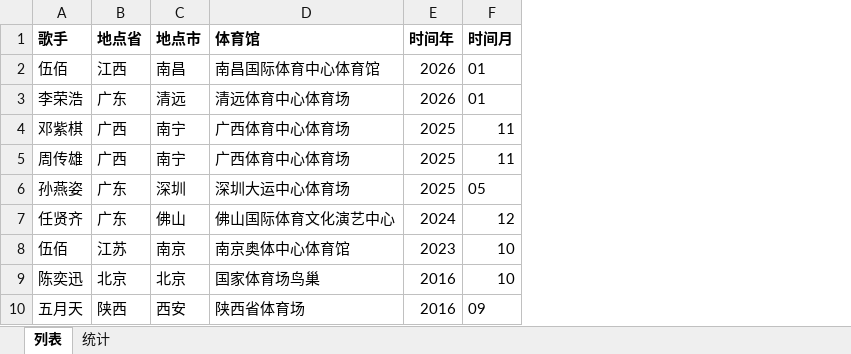
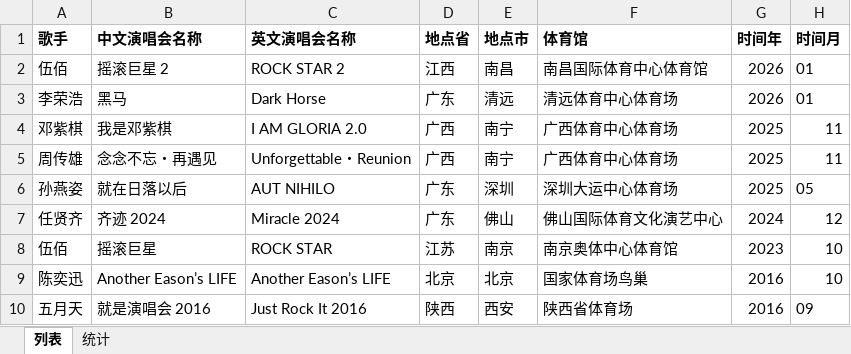
Before and after one commit to layicr/ilive, an Excel workbook: 演唱会列表.xlsx, sheet 列表, drawn as a sheet; values as stored, in another font and other column widths than the file's, no borders; the diff names each change by its address in the sheet, - before the commit and + after, or states it on an @@ line.

```diff
--- a/演唱会列表.xlsx (sheet 列表)
+++ b/演唱会列表.xlsx (sheet 列表)
+column B (中文演唱会名称), rows 2-10: 摇滚巨星 2 | 黑马 | 我是邓紫棋 | 念念不忘・再遇见 | 就在日落以后 | 齐迹 2024 | 摇滚巨星 | Another Eason’s LIFE | 就是演唱会 2016
+column C (英文演唱会名称), rows 2-10: ROCK STAR 2 | Dark Horse | I AM GLORIA 2.0 | Unforgettable・Reunion | AUT NIHILO | Miracle 2024 | ROCK STAR | Another Eason’s LIFE | Just Rock It 2016
```
Also changed, not shown: formulas that keep their value, 2 other files.
